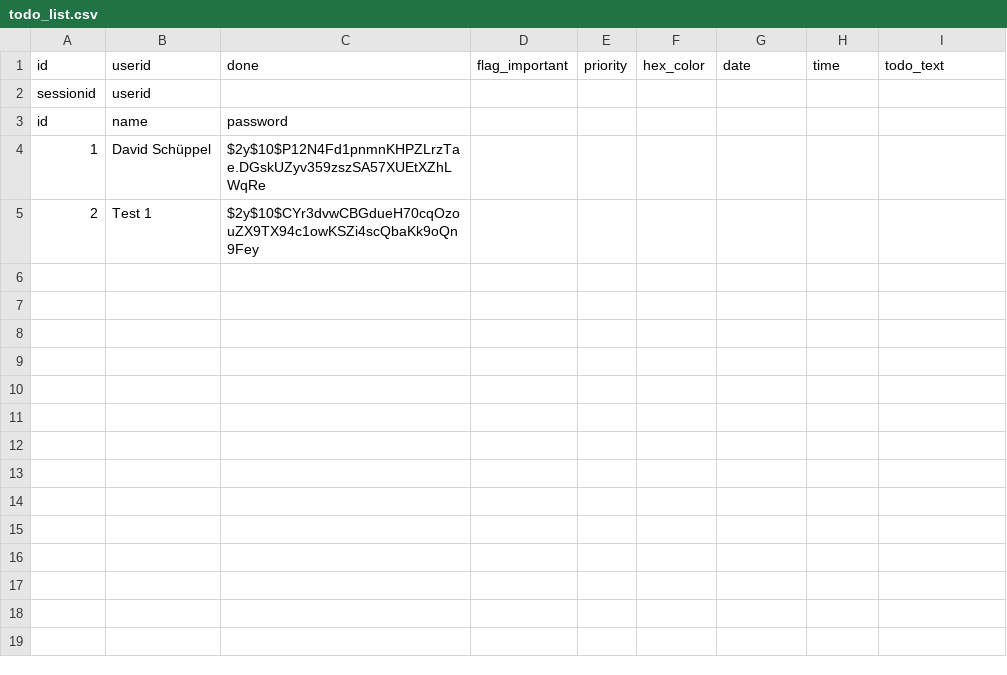
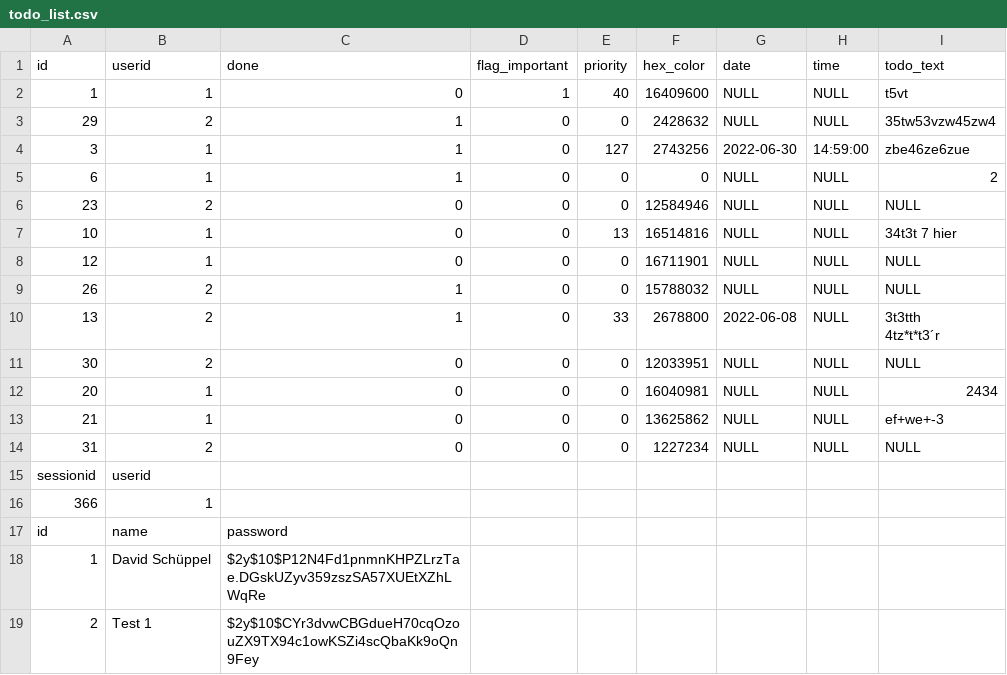
Before and after one commit to dschueppel/Todo-Liste-als-PWA, a CSV file: todo_list.csv, drawn as a sheet.

```diff
--- a/todo_list.csv
+++ b/todo_list.csv
@@ -1,3 +1,18 @@
 "id";"userid";"done";"flag_important";"priority";"hex_color";"date";"time";"todo_text"
+"1";"1";"0";"1";"40";"16409600";NULL;NULL;"t5vt"
+"29";"2";"1";"0";"0";"2428632";NULL;NULL;"35tw53vzw45zw4"
+"3";"1";"1";"0";"127";"2743256";"2022-06-30";"14:59:00";"zbe46ze6zue"
+"6";"1";"1";"0";"0";"0";NULL;NULL;"2"
+"23";"2";"0";"0";"0";"12584946";NULL;NULL;NULL
+"10";"1";"0";"0";"13";"16514816";NULL;NULL;"34t3t 7 hier"
+"12";"1";"0";"0";"0";"16711901";NULL;NULL;NULL
+"26";"2";"1";"0";"0";"15788032";NULL;NULL;NULL
+"13";"2";"1";"0";"33";"2678800";"2022-06-08";NULL;"3t3tth
+4tz*t*t3´r"
+"30";"2";"0";"0";"0";"12033951";NULL;NULL;NULL
+"20";"1";"0";"0";"0";"16040981";NULL;NULL;"2434"
+"21";"1";"0";"0";"0";"13625862";NULL;NULL;"ef+we+-3"
+"31";"2";"0";"0";"0";"1227234";NULL;NULL;NULL
 "sessionid";"userid"
+"366";"1"
 "id";"name";"password"
```
Also changed, not shown: 8 other files.
